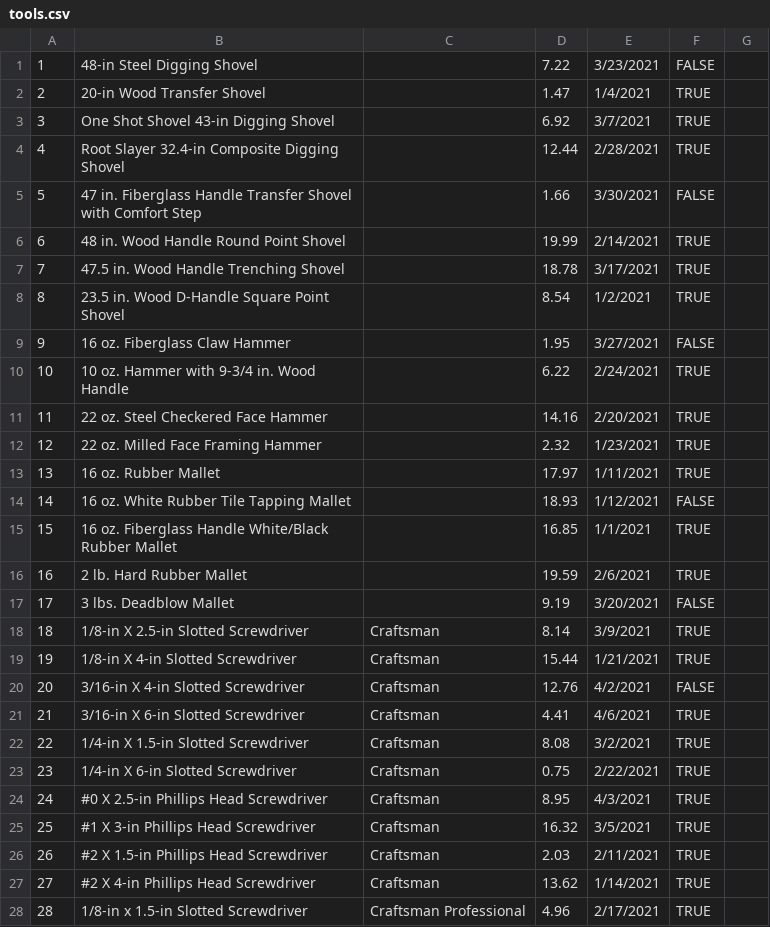
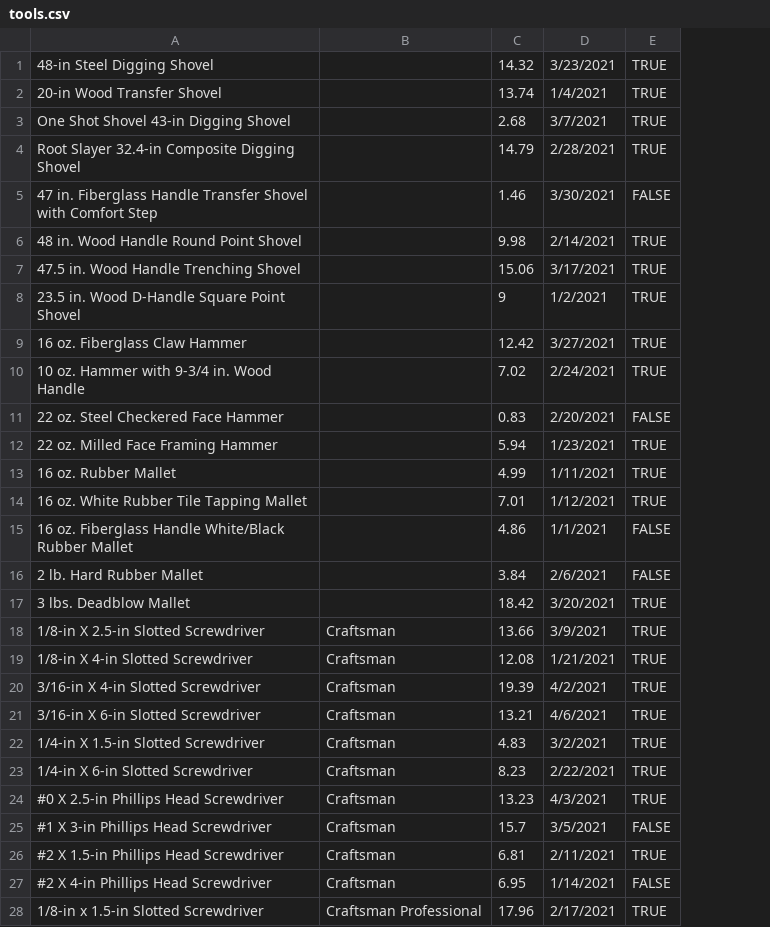
Before and after one commit to bmy3369/Group30DataManagement, a CSV file: server/api/tools.csv, drawn as a sheet; only a part is shown; removed rows and columns are numbered as before the commit, all else as after; the diff covers the shown part only; the diff names each change by its address in the sheet, - before the commit and + after, or states it on an @@ line.

Commit message:
new tools csv

```diff
--- a/server/api/tools.csv
+++ b/server/api/tools.csv
-column A, rows 1-28: 1 | 2 | 3 | 4 | 5 | 6 | 7 | 8 | 9 | 10 | 11 | 12 | 13 | 14 | 15 | 16 | 17 | 18 | 19 | 20 | 21 | 22 | 23 | 24 | 25 | 26 | 27 | 28
-column D, rows 1-28: 7.22 | 1.47 | 6.92 | 12.44 | 1.66 | 19.99 | 18.78 | 8.54 | 1.95 | 6.22 | 14.16 | 2.32 | 17.97 | 18.93 | 16.85 | 19.59 | 9.19 | 8.14 | 15.44 | 12.76 | 4.41 | 8.08 | 0.75 | 8.95 | 16.32 | 2.03 | 13.62 | 4.96
+column C, rows 1-28: 14.32 | 13.74 | 2.68 | 14.79 | 1.46 | 9.98 | 15.06 | 9 | 12.42 | 7.02 | 0.83 | 5.94 | 4.99 | 7.01 | 4.86 | 3.84 | 18.42 | 13.66 | 12.08 | 19.39 | 13.21 | 4.83 | 8.23 | 13.23 | 15.7 | 6.81 | 6.95 | 17.96
-column G, empty
-E1: FALSE
+E1: TRUE
-E9: FALSE
+E9: TRUE
-E11: TRUE
+E11: FALSE
-E14: FALSE
+E14: TRUE
-E15:E16: TRUE
+E15:E16: FALSE
-E17: FALSE
+E17: TRUE
-E20: FALSE
+E20: TRUE
-E25: TRUE
+E25: FALSE
-E27: TRUE
+E27: FALSE
```
Also changed, not shown: 54 edited cells elsewhere in this file.
